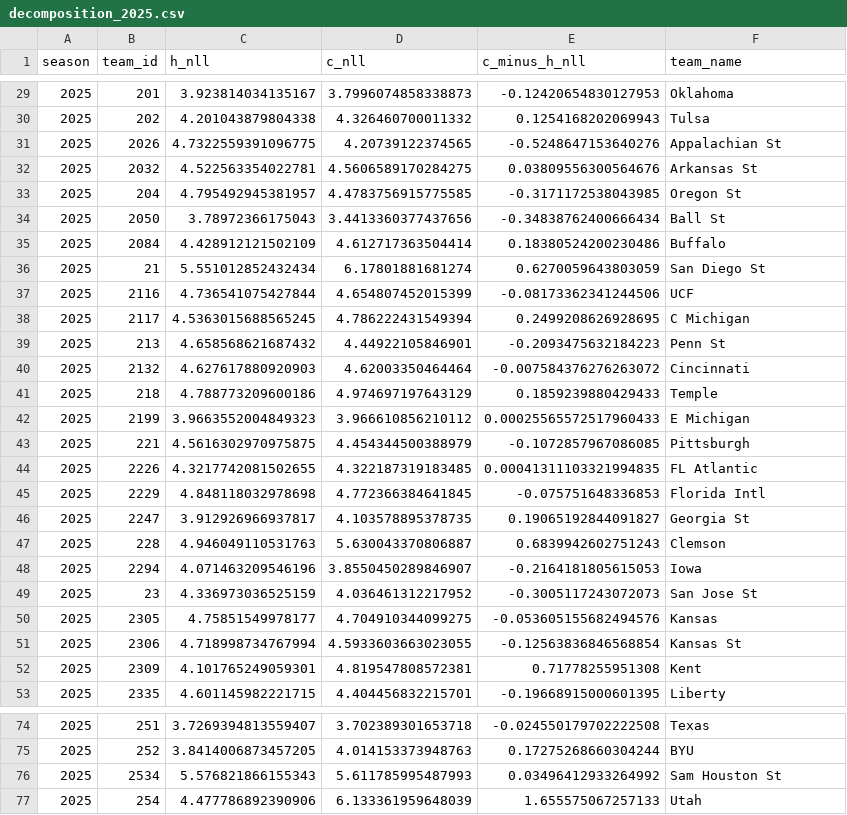
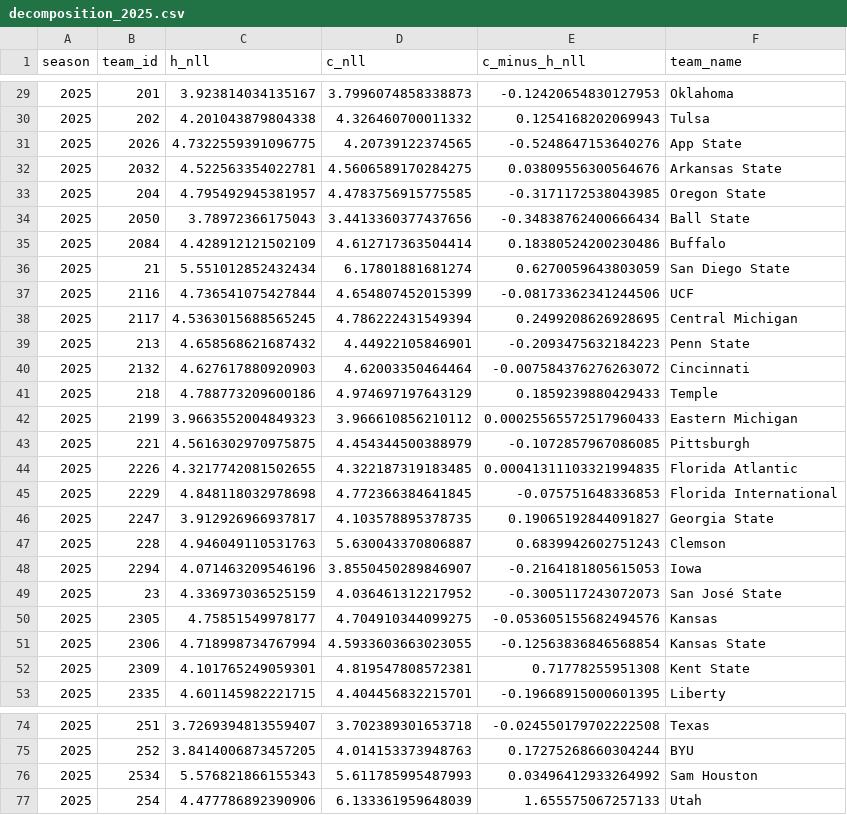
Before and after one commit to sirgippy/GippyRank4, a CSV file: data/processed/regime_stability/decomposition_2025.csv, drawn as a sheet; only a part is shown, gaps mark what is left out; the diff covers the shown part only.

```diff
--- a/data/processed/regime_stability/decomposition_2025.csv
+++ b/data/processed/regime_stability/decomposition_2025.csv
@@ -30,24 +30,24 @@ season,team_id,h_nll,c_nll,c_minus_h_nll,team_name
 2025,202,4.201043879804338,4.326460700011332,0.1254168202069943,Tulsa
-2025,2026,4.7322559391096775,4.20739122374565,-0.5248647153640276,Appalachian St
-2025,2032,4.522563354022781,4.5606589170284275,0.03809556300564676,Arkansas St
-2025,204,4.795492945381957,4.4783756915775585,-0.3171172538043985,Oregon St
-2025,2050,3.78972366175043,3.4413360377437656,-0.34838762400666434,Ball St
+2025,2026,4.7322559391096775,4.20739122374565,-0.5248647153640276,App State
+2025,2032,4.522563354022781,4.5606589170284275,0.03809556300564676,Arkansas State
+2025,204,4.795492945381957,4.4783756915775585,-0.3171172538043985,Oregon State
+2025,2050,3.78972366175043,3.4413360377437656,-0.34838762400666434,Ball State
 2025,2084,4.428912121502109,4.612717363504414,0.18380524200230486,Buffalo
-2025,21,5.551012852432434,6.17801881681274,0.6270059643803059,San Diego St
+2025,21,5.551012852432434,6.17801881681274,0.6270059643803059,San Diego State
 2025,2116,4.736541075427844,4.654807452015399,-0.08173362341244506,UCF
-2025,2117,4.5363015688565245,4.786222431549394,0.2499208626928695,C Michigan
-2025,213,4.658568621687432,4.44922105846901,-0.2093475632184223,Penn St
+2025,2117,4.5363015688565245,4.786222431549394,0.2499208626928695,Central Michigan
+2025,213,4.658568621687432,4.44922105846901,-0.2093475632184223,Penn State
 2025,2132,4.627617880920903,4.62003350464464,-0.007584376276263072,Cincinnati
 2025,218,4.788773209600186,4.974697197643129,0.1859239880429433,Temple
-2025,2199,3.9663552004849323,3.966610856210112,0.00025565572517960433,E Michigan
+2025,2199,3.9663552004849323,3.966610856210112,0.00025565572517960433,Eastern Michigan
 2025,221,4.5616302970975875,4.454344500388979,-0.1072857967086085,Pittsburgh
-2025,2226,4.3217742081502655,4.322187319183485,0.00041311103321994835,FL Atlantic
-2025,2229,4.848118032978698,4.772366384641845,-0.075751648336853,Florida Intl
-2025,2247,3.912926966937817,4.103578895378735,0.19065192844091827,Georgia St
+2025,2226,4.3217742081502655,4.322187319183485,0.00041311103321994835,Florida Atlantic
+2025,2229,4.848118032978698,4.772366384641845,-0.075751648336853,Florida International
+2025,2247,3.912926966937817,4.103578895378735,0.19065192844091827,Georgia State
 2025,228,4.946049110531763,5.630043370806887,0.6839942602751243,Clemson
 2025,2294,4.071463209546196,3.8550450289846907,-0.2164181805615053,Iowa
-2025,23,4.336973036525159,4.036461312217952,-0.3005117243072073,San Jose St
+2025,23,4.336973036525159,4.036461312217952,-0.3005117243072073,San José State
 2025,2305,4.75851549978177,4.704910344099275,-0.053605155682494576,Kansas
-2025,2306,4.718998734767994,4.5933603663023055,-0.12563836846568854,Kansas St
-2025,2309,4.101765249059301,4.819547808572381,0.71778255951308,Kent
+2025,2306,4.718998734767994,4.5933603663023055,-0.12563836846568854,Kansas State
+2025,2309,4.101765249059301,4.819547808572381,0.71778255951308,Kent State
 2025,2335,4.601145982221715,4.404456832215701,-0.19668915000601395,Liberty
@@ -75,3 +75,3 @@ season,team_id,h_nll,c_nll,c_minus_h_nll,team_name
 2025,252,3.8414006873457205,4.014153373948763,0.17275268660304244,BYU
-2025,2534,5.576821866155343,5.611785995487993,0.03496412933264992,Sam Houston St
+2025,2534,5.576821866155343,5.611785995487993,0.03496412933264992,Sam Houston
 2025,254,4.477786892390906,6.133361959648039,1.655575067257133,Utah
```
Also changed, not shown: 29 edited cells elsewhere in this file, data/processed/regime_stability/candidate_results.csv, 6 other files.
